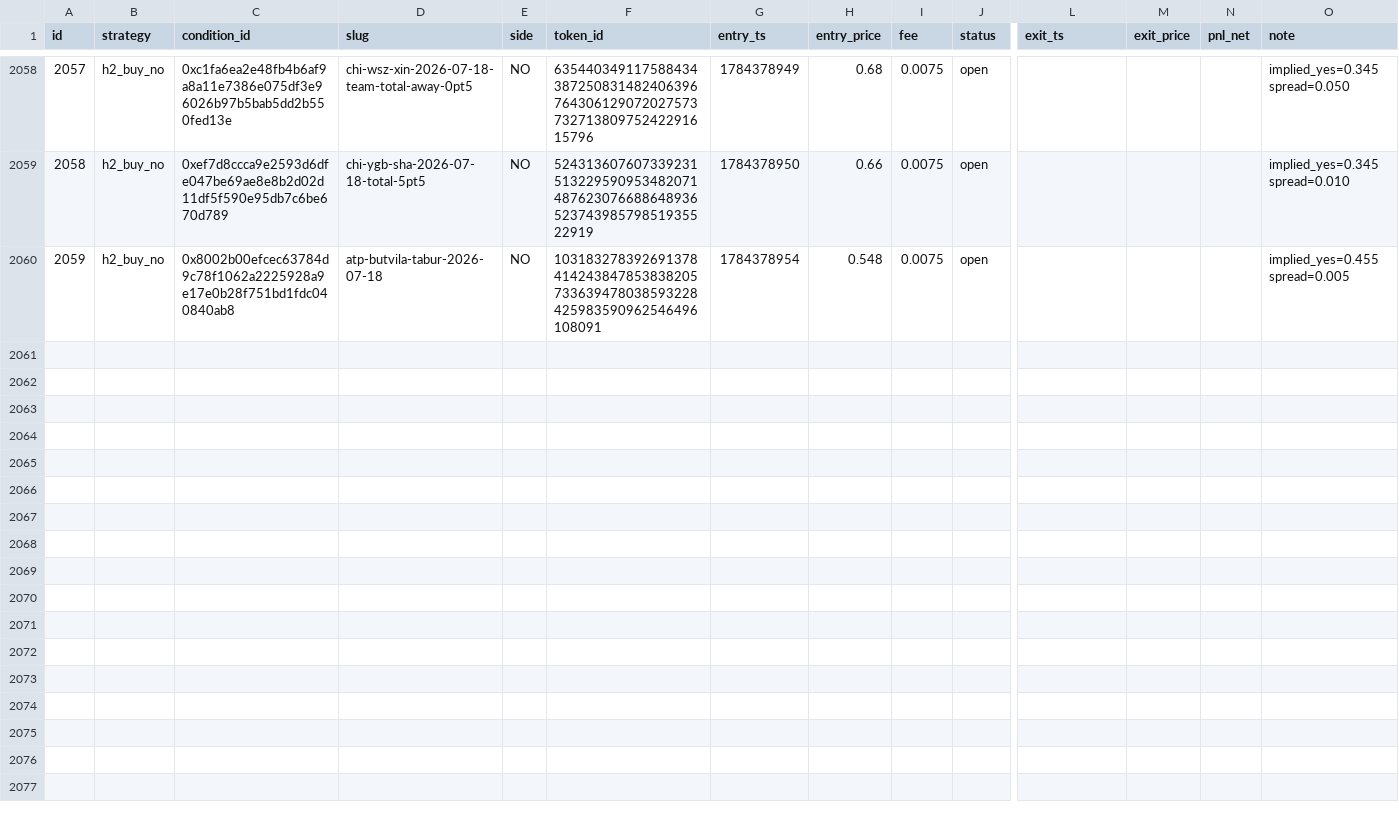
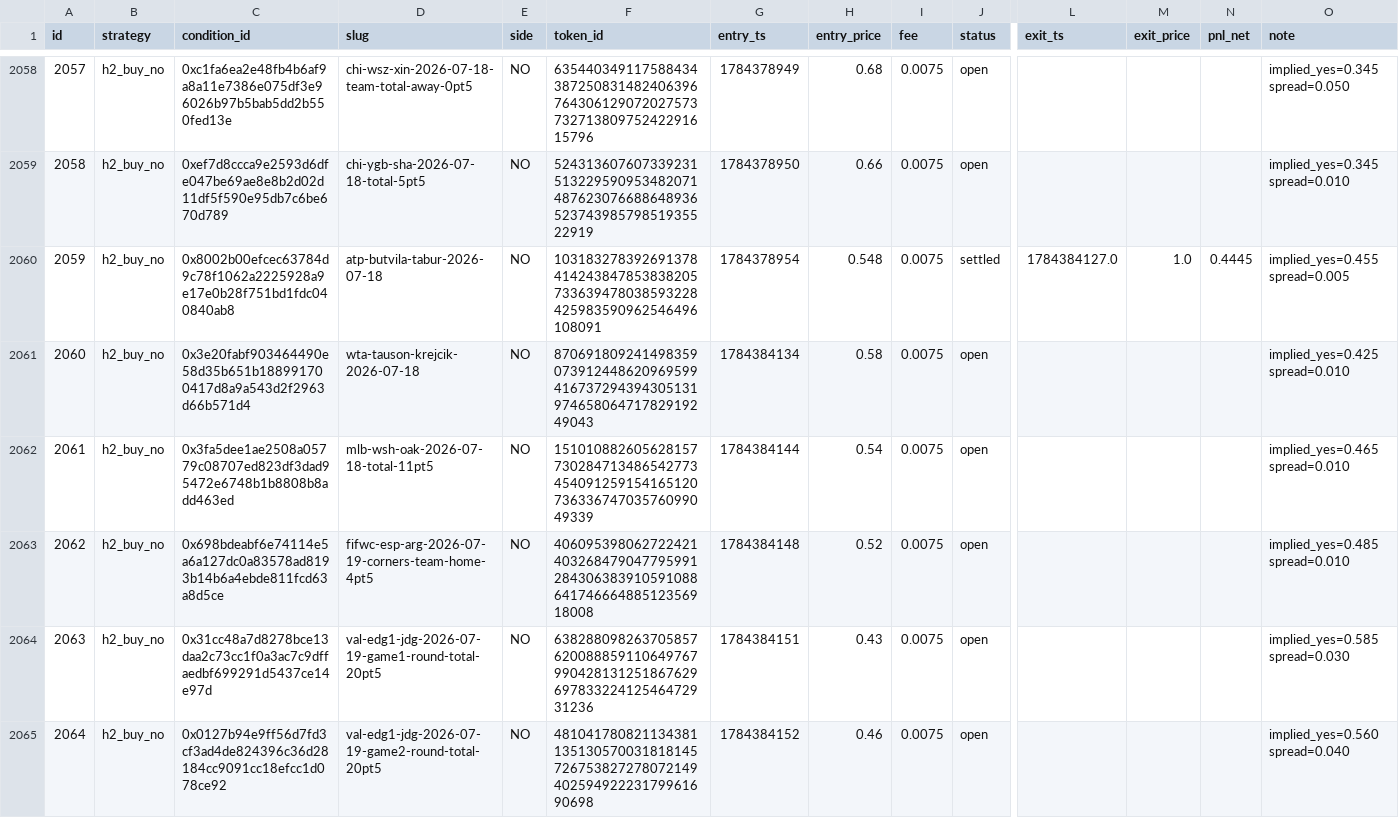
Before and after one commit to d1mplee/test_Pol, a CSV file: data/paper_positions.csv, drawn as a sheet; only a part is shown, gaps mark what is left out; rows hold the shown columns only; the diff covers the shown part only; the diff names each change by its address in the sheet, - before the commit and + after, or states it on an @@ line.

```diff
--- a/data/paper_positions.csv
+++ b/data/paper_positions.csv
-J2060 (status): open
+J2060 (status): settled
-L2060 (exit_ts): (empty)
+L2060 (exit_ts): 1784384127.0
-M2060 (exit_price): (empty)
+M2060 (exit_price): 1.0
-N2060 (pnl_net): (empty)
+N2060 (pnl_net): 0.4445
+row 2061: 2060 | h2_buy_no | 0x3e20fabf903464490e58d35b651b188991700417d8a9a543d2f2963d66b571d4 | wta-tauson-krejcik-2026-07-18 | NO | 87069180924149835907391244862096959941673729439430513197465806471782919249043 | 1784384134 | 0.58 | 0.0075 | open |  |  |  | implied_yes=0.425 spread=0.010
+row 2062: 2061 | h2_buy_no | 0x3fa5dee1ae2508a05779c08707ed823df3dad95472e6748b1b8808b8add463ed | mlb-wsh-oak-2026-07-18-total-11pt5 | NO | 15101088260562815773028471348654277345409125915416512073633674703576099049339 | 1784384144 | 0.54 | 0.0075 | open |  |  |  | implied_yes=0.465 spread=0.010
+row 2063: 2062 | h2_buy_no | 0x698bdeabf6e74114e5a6a127dc0a83578ad8193b14b6a4ebde811fcd63a8d5ce | fifwc-esp-arg-2026-07-19-corners-team-home-4pt5 | NO | 40609539806272242140326847904779599128430638391059108864174666488512356918008 | 1784384148 | 0.52 | 0.0075 | open |  |  |  | implied_yes=0.485 spread=0.010
+row 2064: 2063 | h2_buy_no | 0x31cc48a7d8278bce13daa2c73cc1f0a3ac7c9dffaedbf699291d5437ce14e97d | val-edg1-jdg-2026-07-19-game1-round-total-20pt5 | NO | 63828809826370585762008885911064976799042813125186762969783322412546472931236 | 1784384151 | 0.43 | 0.0075 | open |  |  |  | implied_yes=0.585 spread=0.030
+row 2065: 2064 | h2_buy_no | 0x0127b94e9ff56d7fd3cf3ad4de824396c36d28184cc9091cc18efcc1d078ce92 | val-edg1-jdg-2026-07-19-game2-round-total-20pt5 | NO | 48104178082113438113513057003181814572675382727807214940259492223179961690698 | 1784384152 | 0.46 | 0.0075 | open |  |  |  | implied_yes=0.560 spread=0.040
```
Also changed, not shown: 5 added rows and 32 edited cells elsewhere in this file.
